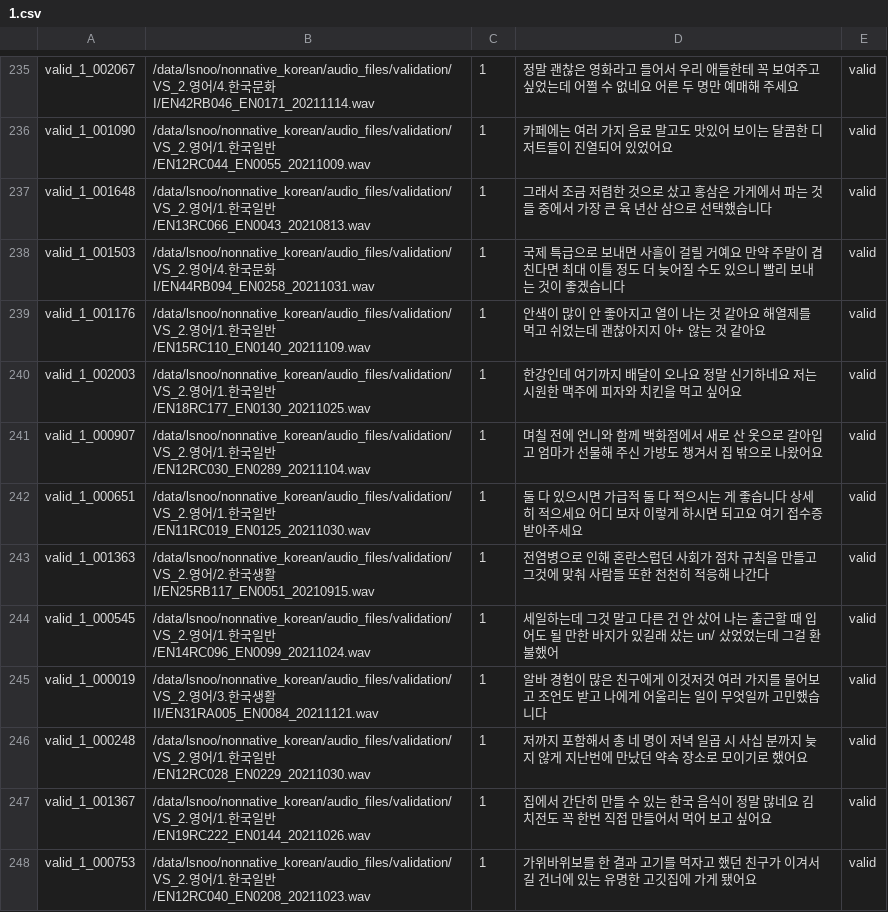
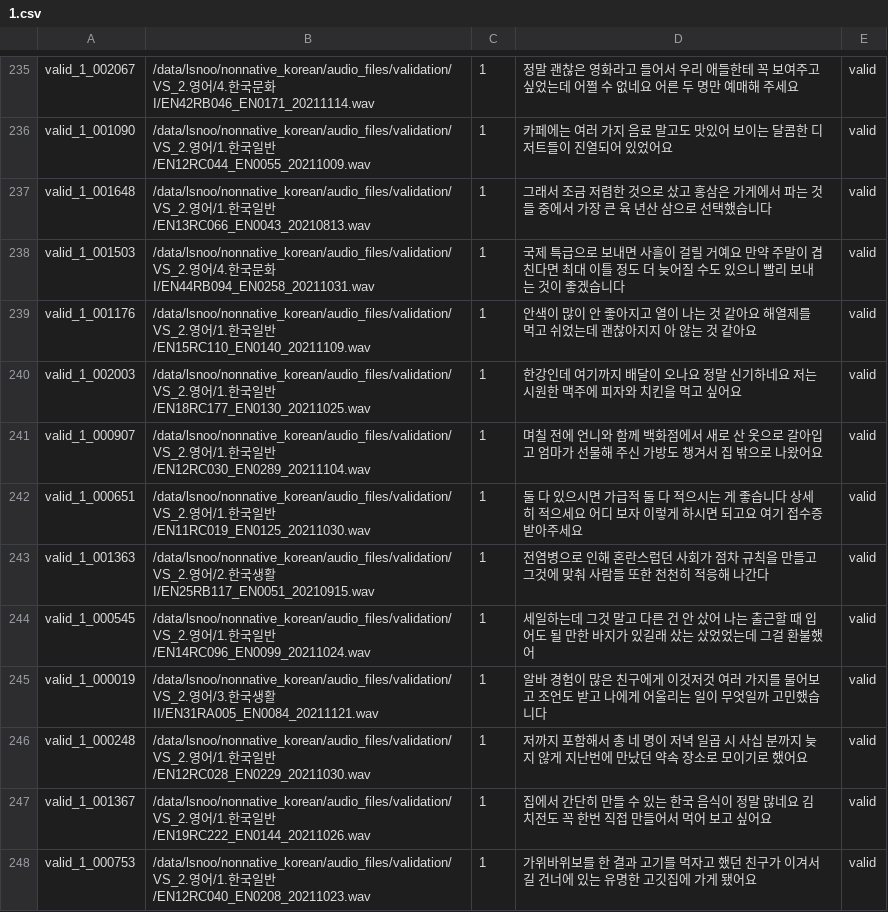
Before and after one commit to rhss10/nonnative_korean_speech_recognition_mtl, a CSV file: data/nonnative_korean/valid/less_17/1.csv, drawn as a sheet; only a part is shown, gaps mark what is left out; the diff covers the shown part only.

```diff
--- a/data/nonnative_korean/valid/less_17/1.csv
+++ b/data/nonnative_korean/valid/less_17/1.csv
@@ -238,3 +238,3 @@ valid_1_001648,/data/lsnoo/nonnative_korean/audio_files/validation/VS_2.영어/1
 valid_1_001503,/data/lsnoo/nonnative_korean/audio_files/validation/VS_2.영어/4.한국문화I/EN44RB094_EN0258_20211031.wav,1,국제 특급으로 보내면 사흘이 걸릴 거예요 만약 주말이 겹친다면 최대 이틀 정도 더 늦어질 수도 있으니 빨리 보내는 것이 좋겠습니다,valid
-valid_1_001176,/data/lsnoo/nonnative_korean/audio_files/validation/VS_2.영어/1.한국일반/EN15RC110_EN0140_20211109.wav,1,안색이 많이 안 좋아지고 열이 나는 것 같아요 해열제를 먹고 쉬었는데 괜찮아지지 아+ 않는 것 같아요,valid
+valid_1_001176,/data/lsnoo/nonnative_korean/audio_files/validation/VS_2.영어/1.한국일반/EN15RC110_EN0140_20211109.wav,1,안색이 많이 안 좋아지고 열이 나는 것 같아요 해열제를 먹고 쉬었는데 괜찮아지지 아 않는 것 같아요,valid
 valid_1_002003,/data/lsnoo/nonnative_korean/audio_files/validation/VS_2.영어/1.한국일반/EN18RC177_EN0130_20211025.wav,1,한강인데 여기까지 배달이 오나요 정말 신기하네요 저는 시원한 맥주에 피자와 치킨을 먹고 싶어요,valid
@@ -243,3 +243,3 @@ valid_1_000651,/data/lsnoo/nonnative_korean/audio_files/validation/VS_2.영어/1
 valid_1_001363,/data/lsnoo/nonnative_korean/audio_files/validation/VS_2.영어/2.한국생활I/EN25RB117_EN0051_20210915.wav,1,전염병으로 인해 혼란스럽던 사회가 점차 규칙을 만들고 그것에 맞춰 사람들 또한 천천히 적응해 나간다,valid
-valid_1_000545,/data/lsnoo/nonnative_korean/audio_files/validation/VS_2.영어/1.한국일반/EN14RC096_EN0099_20211024.wav,1,세일하는데 그것 말고 다른 건 안 샀어 나는 출근할 때 입어도 될 만한 바지가 있길래 샀는 un/ 샀었었는데 그걸 환불했어,valid
+valid_1_000545,/data/lsnoo/nonnative_korean/audio_files/validation/VS_2.영어/1.한국일반/EN14RC096_EN0099_20211024.wav,1,세일하는데 그것 말고 다른 건 안 샀어 나는 출근할 때 입어도 될 만한 바지가 있길래 샀는  샀었었는데 그걸 환불했어,valid
 valid_1_000019,/data/lsnoo/nonnative_korean/audio_files/validation/VS_2.영어/3.한국생활II/EN31RA005_EN0084_20211121.wav,1,알바 경험이 많은 친구에게 이것저것 여러 가지를 물어보고 조언도 받고 나에게 어울리는 일이 무엇일까 고민했습니다,valid
```
Also changed, not shown: 79 edited cells elsewhere in this file, data/nonnative_korean/valid/1.csv, 30 other files.
